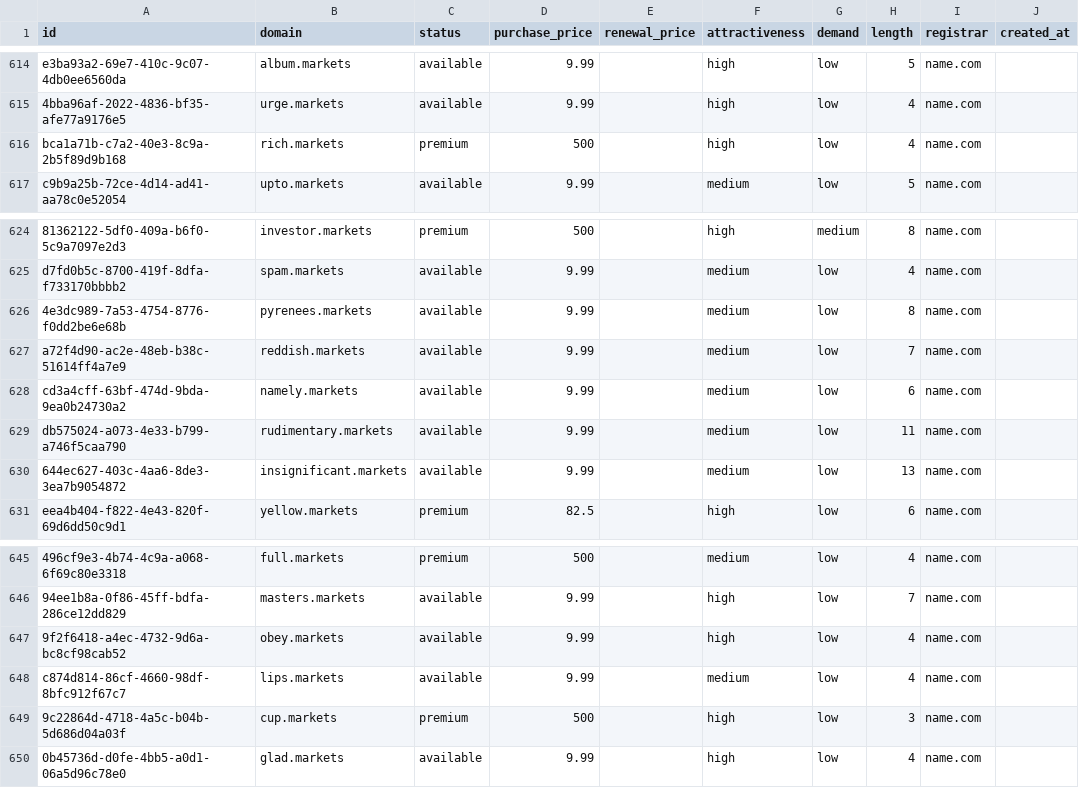
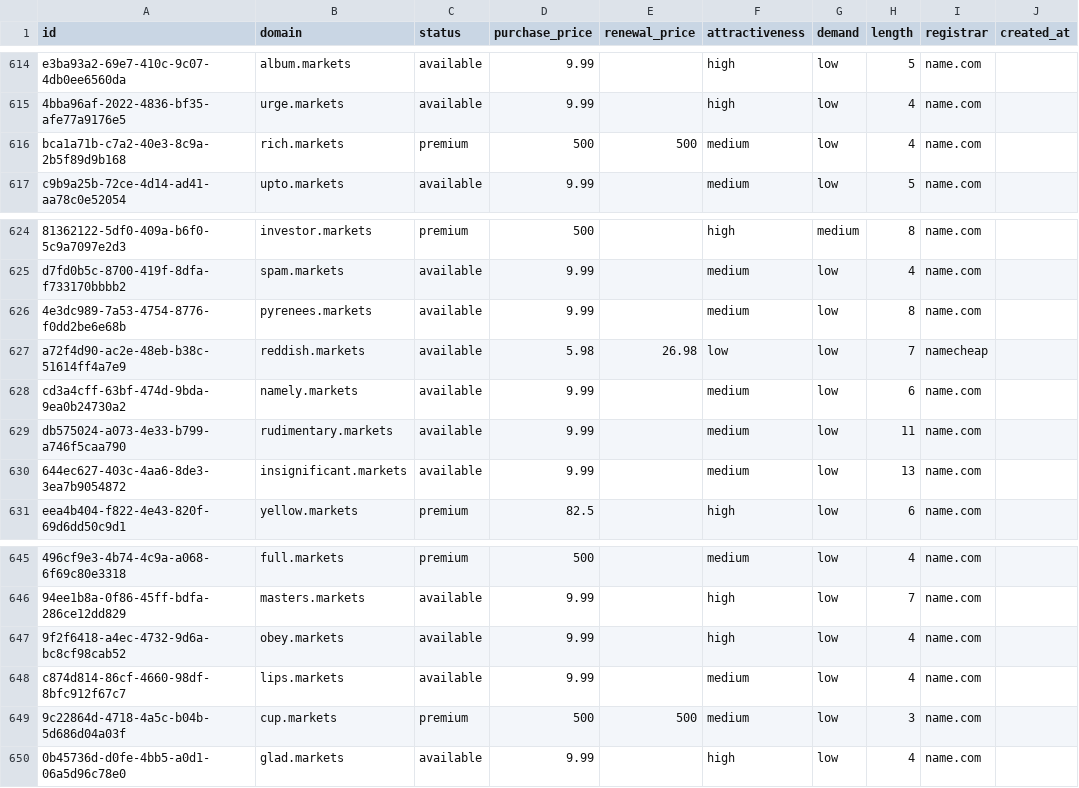
Before and after one commit to UniqueDomains/markets-oneword-domains, a CSV file: markets.csv, drawn as a sheet; only a part is shown, gaps mark what is left out; the diff names each change by its address in the sheet, - before the commit and + after, or states it on an @@ line.

Commit message:
Domains update

```diff
--- a/markets.csv
+++ b/markets.csv
-E616 (renewal_price): (empty)
+E616 (renewal_price): 500
-F616 (attractiveness): high
+F616 (attractiveness): medium
-D627 (purchase_price): 9.99
+D627 (purchase_price): 5.98
-E627 (renewal_price): (empty)
+E627 (renewal_price): 26.98
-F627 (attractiveness): medium
+F627 (attractiveness): low
-I627 (registrar): name.com
+I627 (registrar): namecheap
-E649 (renewal_price): (empty)
+E649 (renewal_price): 500
-F649 (attractiveness): high
+F649 (attractiveness): medium
```
Also changed, not shown: 2 other files.
